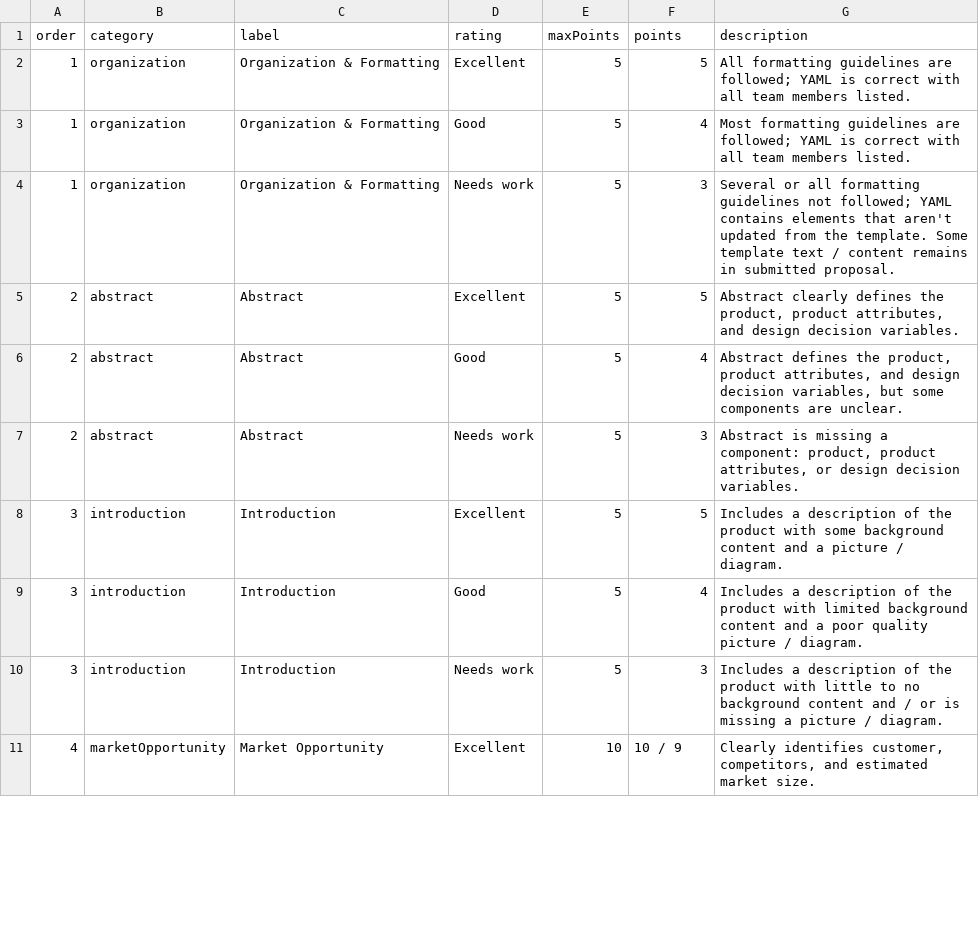
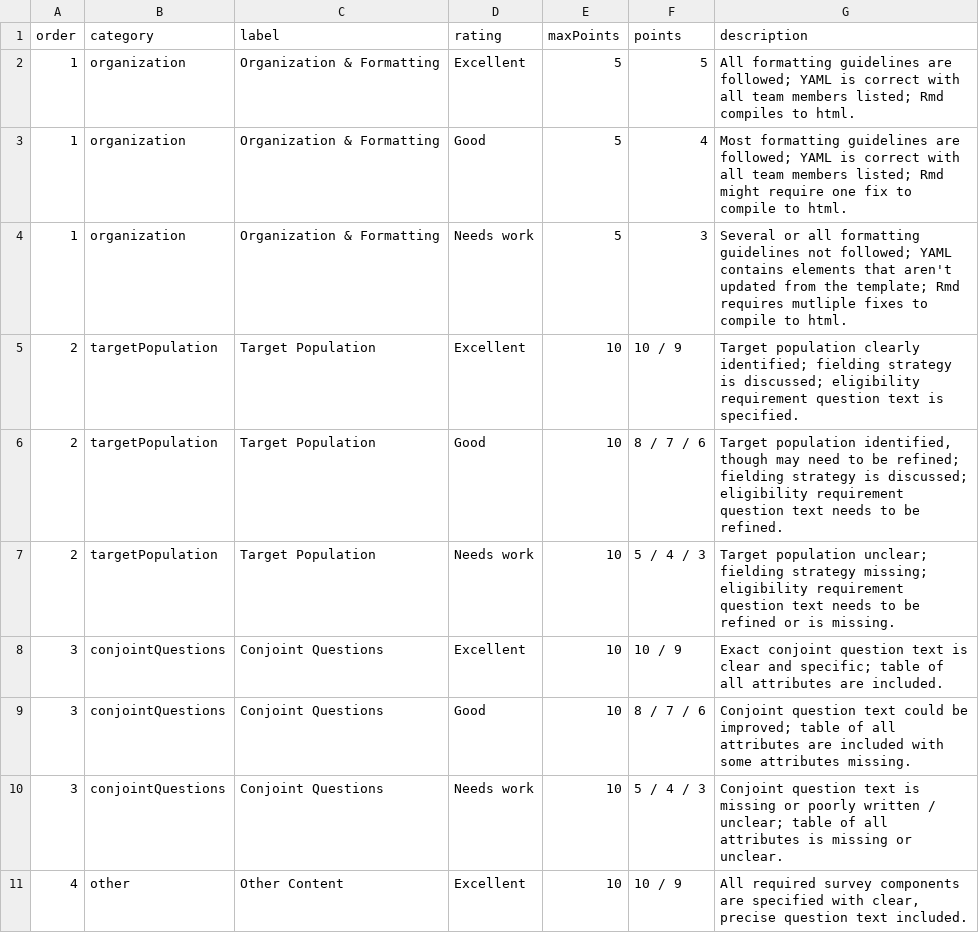
Before and after one commit to emse-madd-gwu/2021-Fall, a CSV file: project/survey_plan/rubric.csv, drawn as a sheet; only a part is shown; the diff covers the shown part only.

Commit message:
updated survey plan rubric and assignment

```diff
--- a/project/survey_plan/rubric.csv
+++ b/project/survey_plan/rubric.csv
@@ -1,11 +1,11 @@
 order,category,label,rating,maxPoints,points,description
-1,organization,Organization & Formatting,Excellent,5,5,All formatting guidelines are followed; YAML is correct with all team members listed.
-1,organization,Organization & Formatting,Good,5,4,Most formatting guidelines are followed; YAML is correct with all team members listed.
-1,organization,Organization & Formatting,Needs work,5,3,Several or all formatting guidelines not followed; YAML contains elements that aren't updated from the template. Some template text / content remains in submitted proposal.
-2,abstract,Abstract,Excellent,5,5,"Abstract clearly defines the product, product attributes, and design decision variables."
-2,abstract,Abstract,Good,5,4,"Abstract defines the product, product attributes, and design decision variables, but some components are unclear."
-2,abstract,Abstract,Needs work,5,3,"Abstract is missing a component: product, product attributes, or design decision variables."
-3,introduction,Introduction,Excellent,5,5,Includes a description of the product with some background content and a picture / diagram.
-3,introduction,Introduction,Good,5,4,Includes a description of the product with limited background content and a poor quality picture / diagram.
-3,introduction,Introduction,Needs work,5,3,Includes a description of the product with little to no background content and / or is missing a picture / diagram.
-4,marketOpportunity,Market Opportunity,Excellent,10,10 / 9,"Clearly identifies customer, competitors, and estimated market size."
+1,organization,Organization & Formatting,Excellent,5,5,All formatting guidelines are followed; YAML is correct with all team members listed; Rmd compiles to html.
+1,organization,Organization & Formatting,Good,5,4,Most formatting guidelines are followed; YAML is correct with all team members listed; Rmd might require one fix to compile to html.
+1,organization,Organization & Formatting,Needs work,5,3,Several or all formatting guidelines not followed; YAML contains elements that aren't updated from the template; Rmd requires mutliple fixes to compile to html.
+2,targetPopulation,Target Population,Excellent,10,10 / 9,Target population clearly identified; fielding strategy is discussed; eligibility requirement question text is specified.
+2,targetPopulation,Target Population,Good,10,8 / 7 / 6,"Target population identified, though may need to be refined; fielding strategy is discussed; eligibility requirement question text needs to be refined."
+2,targetPopulation,Target Population,Needs work,10,5 / 4 / 3,Target population unclear; fielding strategy missing; eligibility requirement question text needs to be refined or is missing.
+3,conjointQuestions,Conjoint Questions,Excellent,10,10 / 9,Exact conjoint question text is clear and specific; table of all attributes are included.
+3,conjointQuestions,Conjoint Questions,Good,10,8 / 7 / 6,Conjoint question text could be improved; table of all attributes are included with some attributes missing.
+3,conjointQuestions,Conjoint Questions,Needs work,10,5 / 4 / 3,Conjoint question text is missing or poorly written / unclear; table of all attributes is missing or unclear.
+4,other,Other Content,Excellent,10,10 / 9,"All required survey components are specified with clear, precise question text included."
```
Also changed, not shown: 9 removed rows and 6 edited cells elsewhere in this file, 3 other files.
